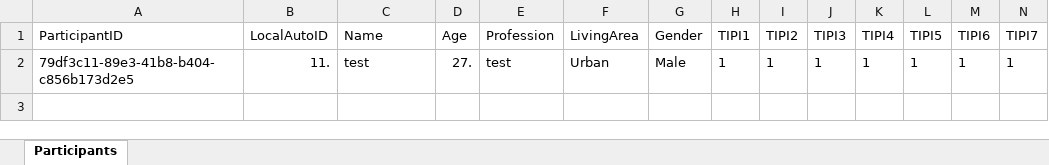
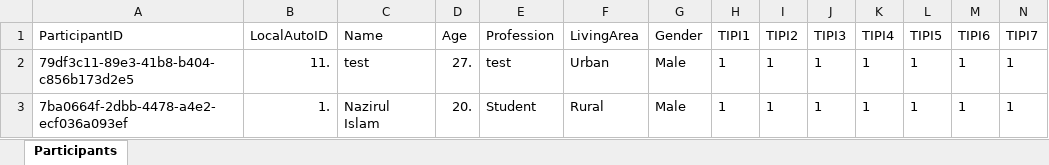
Before and after one commit to hellokamrul/OCEAN-Personality-Survey-NextJs, an Excel workbook: data/survey_participants.xlsx, sheet Participants, drawn as a sheet; only a part is shown; values as stored, in another font and other column widths than the file's, no borders; rows hold the shown columns only; the diff names each change by its address in the sheet, - before the commit and + after, or states it on an @@ line.

```diff
--- a/data/survey_participants.xlsx (sheet Participants)
+++ b/data/survey_participants.xlsx (sheet Participants)
+row 3: 7ba0664f-2dbb-4478-a4e2-ecf036a093ef | 1. | Nazirul Islam | 20. | Student | Rural | Male | 1 | 1 | 1 | 1 | 1 | 1 | 1
```
Also changed, not shown: data/survey_images.xlsx, 3 other files.
